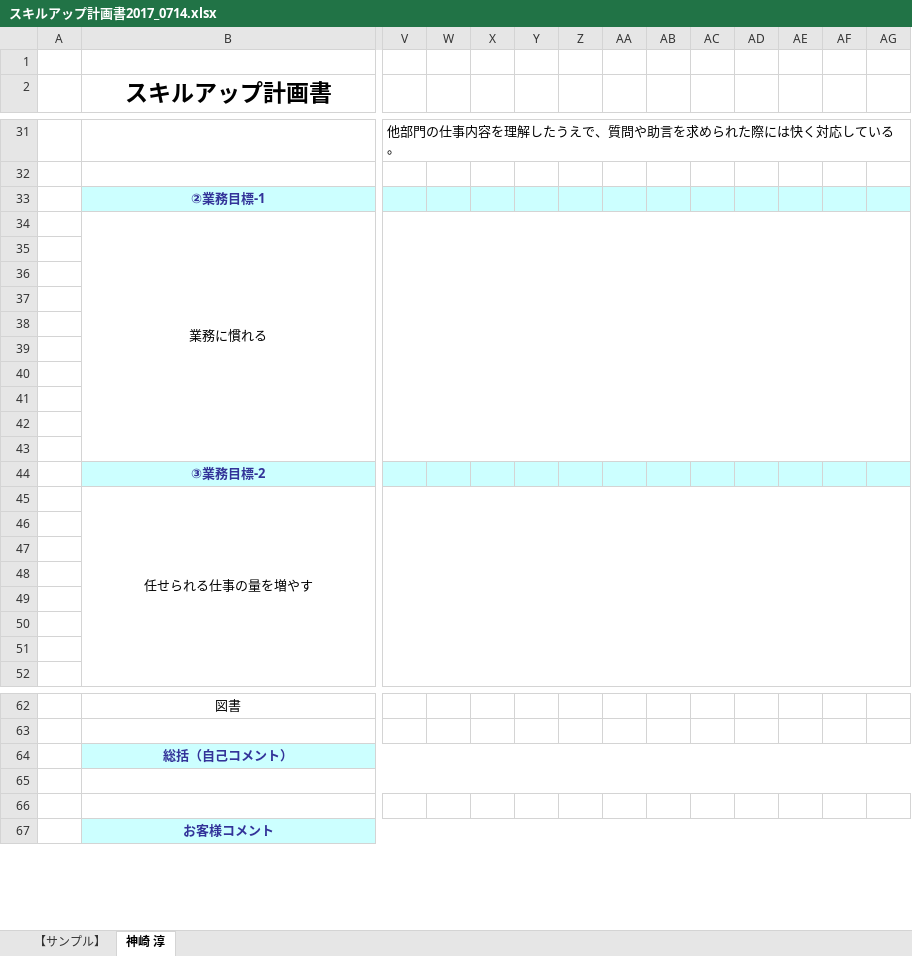
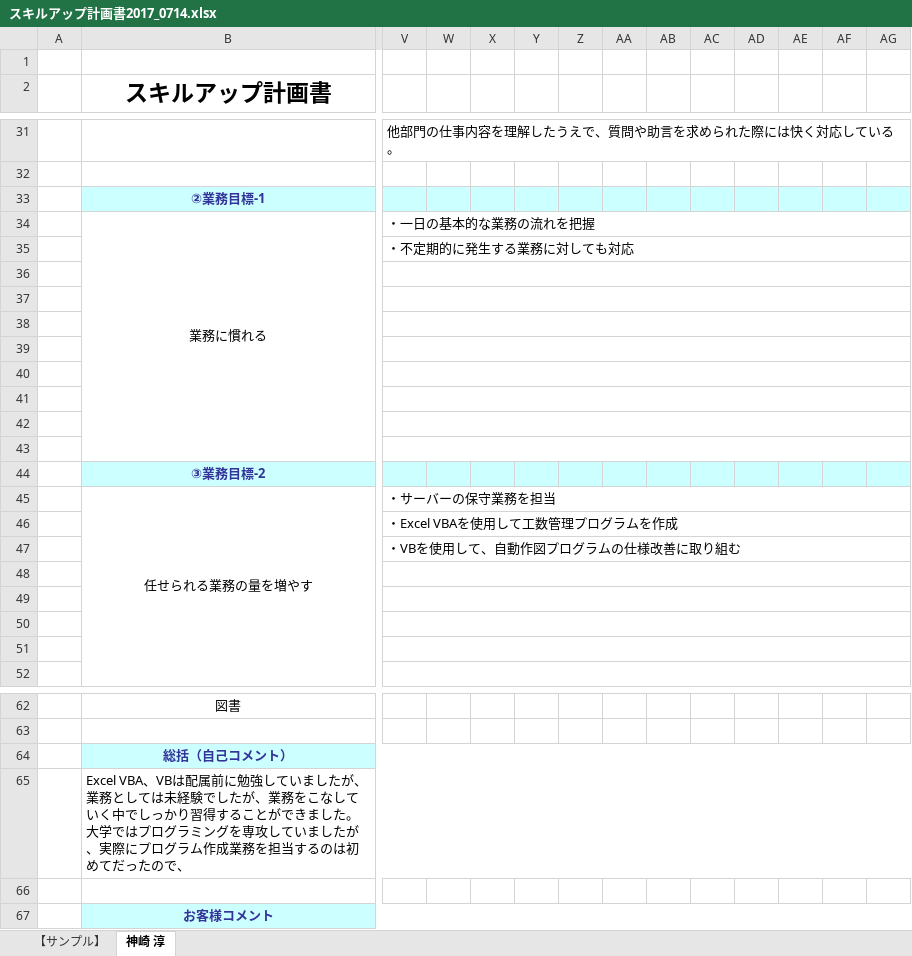
Before and after one commit to kanzaki-jun/master, an Excel workbook: スキルアップ計画書2017_0714.xlsx, sheet 神崎 淳, drawn as a sheet; only a part is shown, gaps mark what is left out; values as stored, in another font and other column widths than the file's, no borders; charts and pictures not drawn; the diff covers the shown part only; the diff names each change by its address in the sheet, - before the commit and + after, or states it on an @@ line.

Commit message:
Add files via upload

```diff
--- a/スキルアップ計画書2017_0714.xlsx (sheet 神崎 淳)
+++ b/スキルアップ計画書2017_0714.xlsx (sheet 神崎 淳)
-V34: (empty)
+V34: ・一日の基本的な業務の流れを把握
-V34:AP43 merged
+V34:AP34 merged
-V35: (empty)
+V35: ・不定期的に発生する業務に対しても対応
+V35:AP35 merged
+V36:AP36 merged
+V37:AP37 merged
+V38:AP38 merged
+V39:AP39 merged
+V40:AP40 merged
+V41:AP41 merged
+V42:AP42 merged
+V43:AP43 merged
-B45 (スキルアップ計画書): 任せられる仕事の量を増やす
+B45 (スキルアップ計画書): 任せられる業務の量を増やす
-V45: (empty)
+V45: ・サーバーの保守業務を担当
-V45:AP54 merged
+V45:AP45 merged
-V46: (empty)
+V46: ・Excel VBAを使用して工数管理プログラムを作成
+V46:AP46 merged
-V47: (empty)
+V47: ・VBを使用して、自動作図プログラムの仕様改善に取り組む
+V47:AP47 merged
+V48:AP48 merged
+V49:AP49 merged
+V50:AP50 merged
+V51:AP51 merged
+V52:AP52 merged
-B65 (スキルアップ計画書): (empty)
+B65 (スキルアップ計画書): Excel VBA、VBは配属前に勉強していましたが、業務としては未経験でしたが、業務をこなしていく中でしっかり習得することができました。大学ではプログラミングを専攻していましたが、実際にプログラム作成業務を担当するのは初めてだったので、
```
Also changed, not shown: merged cells elsewhere in this sheet.
